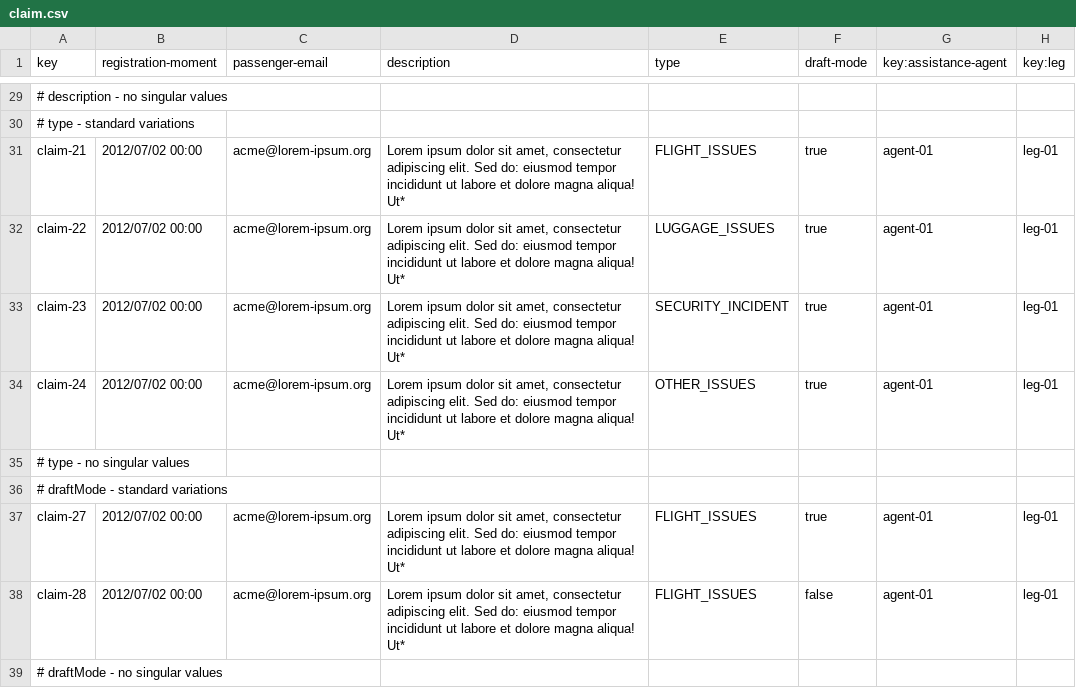
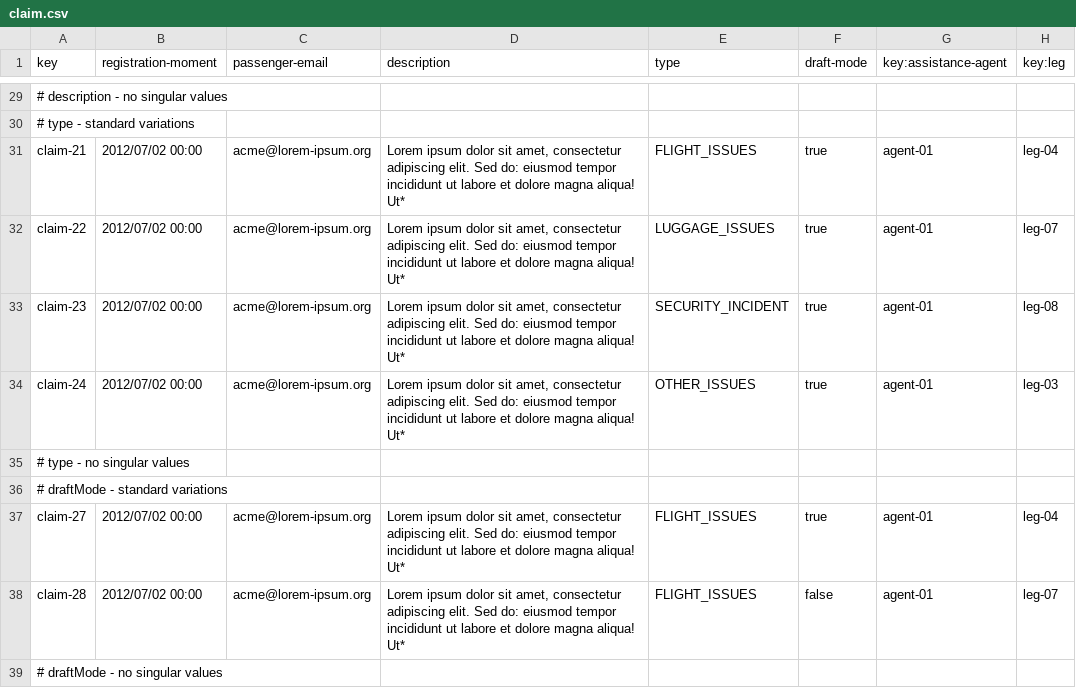
Before and after one commit to pabniecor/Acme-ANS-C3, a CSV file: src/main/resources/WEB-INF/data/sample/claim.csv, drawn as a sheet; only a part is shown, gaps mark what is left out; the diff covers the shown part only; the diff names each change by its address in the sheet, - before the commit and + after, or states it on an @@ line.

```diff
--- a/src/main/resources/WEB-INF/data/sample/claim.csv
+++ b/src/main/resources/WEB-INF/data/sample/claim.csv
-H31 (key:leg): leg-01
+H31 (key:leg): leg-04
-H32 (key:leg): leg-01
+H32 (key:leg): leg-07
-H33 (key:leg): leg-01
+H33 (key:leg): leg-08
-H34 (key:leg): leg-01
+H34 (key:leg): leg-03
-H37 (key:leg): leg-01
+H37 (key:leg): leg-04
-H38 (key:leg): leg-01
+H38 (key:leg): leg-07
```
Also changed, not shown: 21 edited cells elsewhere in this file, 6 other files.
